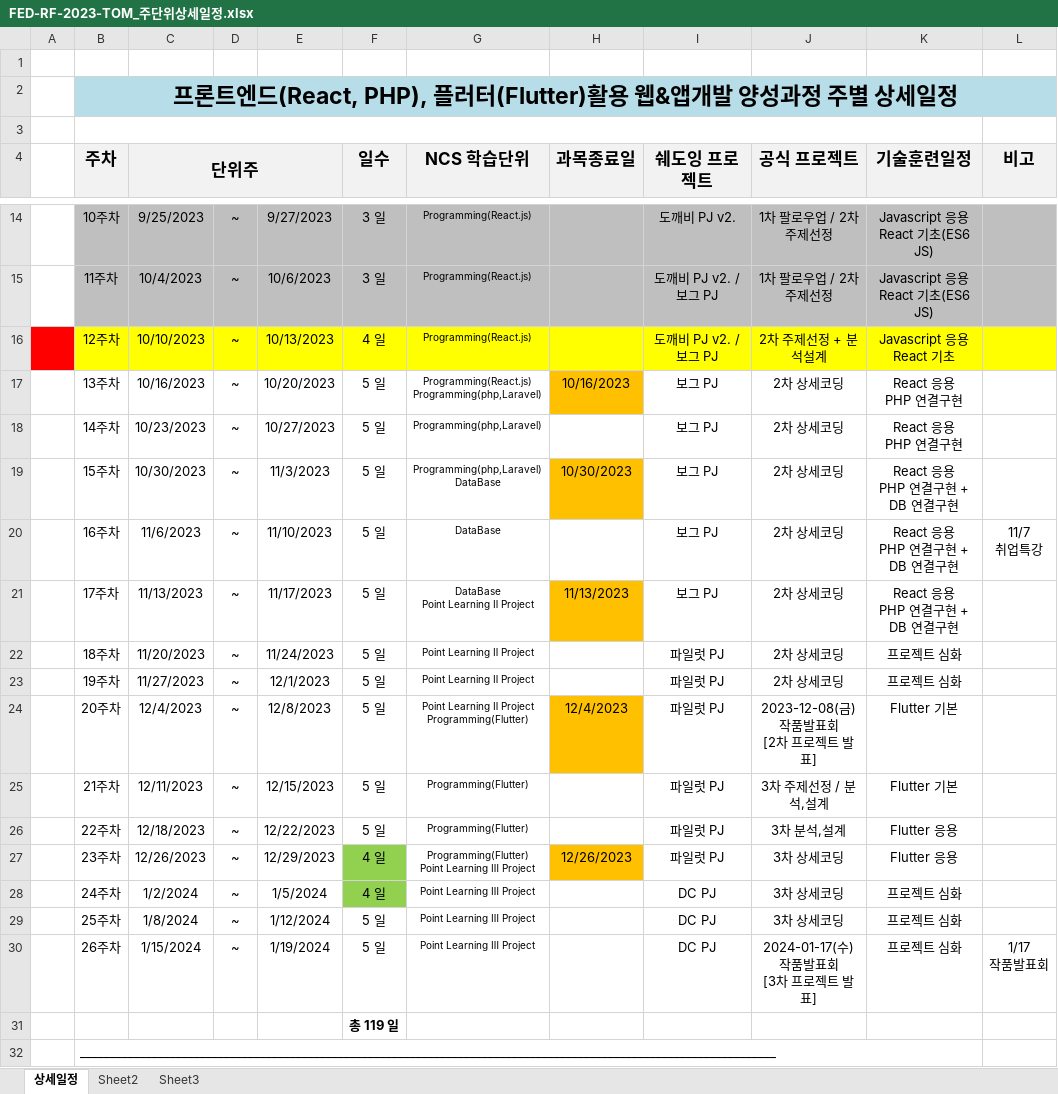
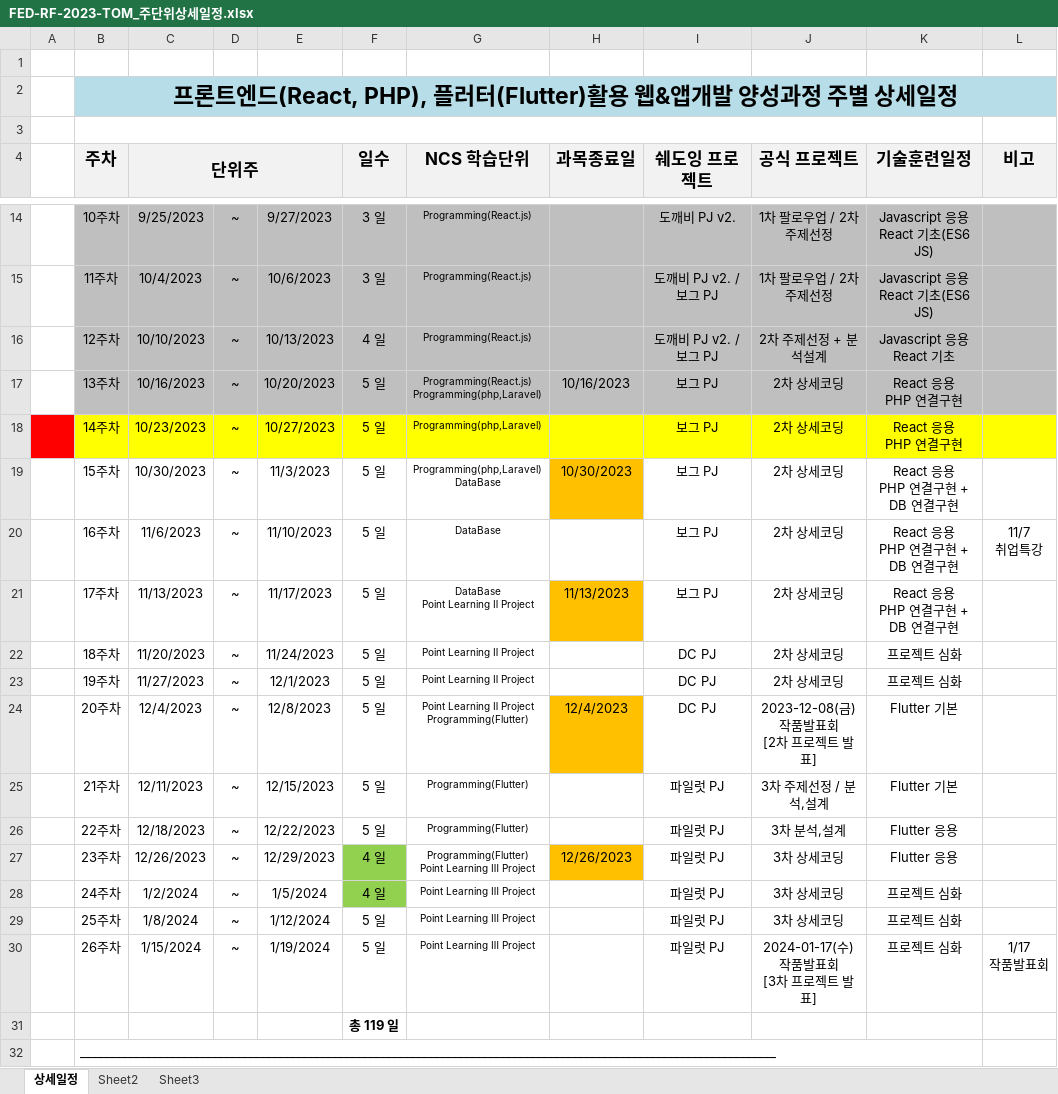
Before and after one commit to Yoonminkim/FED-RF-2023-KYM, an Excel workbook: 000.커리큐럼/주단위상세일정엑셀/FED-RF-2023-TOM_주단위상세일정.xlsx, sheet 상세일정, drawn as a sheet; only a part is shown, gaps mark what is left out; values as stored, in another font and other column widths than the file's, no borders; the diff names each change by its address in the sheet, - before the commit and + after, or states it on an @@ line.

```diff
--- a/000.커리큐럼/주단위상세일정엑셀/FED-RF-2023-TOM_주단위상세일정.xlsx (sheet 상세일정)
+++ b/000.커리큐럼/주단위상세일정엑셀/FED-RF-2023-TOM_주단위상세일정.xlsx (sheet 상세일정)
-A16 fill: #FF0000
+A16 fill: none
-B16:L16 fill: #FFFF00
+B16:L16 fill: #BFBFBF
-B17:G17 fill: none
+B17:G17 fill: #BFBFBF
-H17 fill: #FFC000
+H17 fill: #BFBFBF
-I17:L17 fill: none
+I17:L17 fill: #BFBFBF
-A18 fill: none
+A18 fill: #FF0000
-B18:L18 fill: none
+B18:L18 fill: #FFFF00
-I22:I24 (쉐도잉 프로젝트): 파일럿 PJ
+I22:I24 (쉐도잉 프로젝트): DC PJ
-I28:I30 (쉐도잉 프로젝트): DC PJ
+I28:I30 (쉐도잉 프로젝트): 파일럿 PJ
```
Also changed, not shown: 31 other files.
